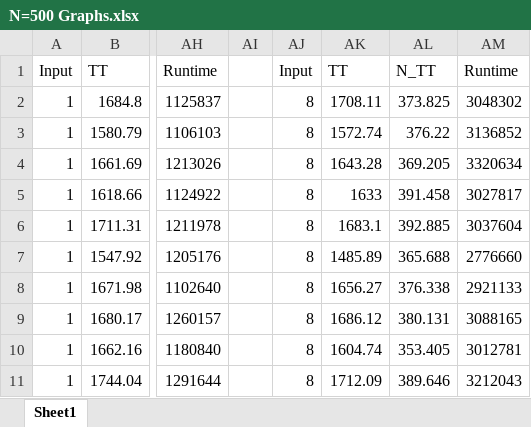
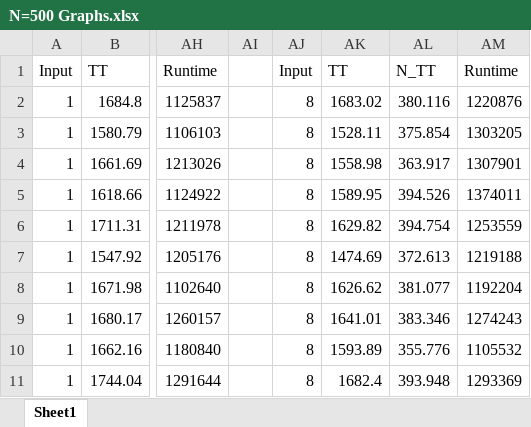
Before and after one commit to labbloe/Process-Management-Simulation, an Excel workbook: ProcessSimulator/N=500 Graphs.xlsx, sheet Sheet1, drawn as a sheet; only a part is shown, gaps mark what is left out; values as stored, in another font and other column widths than the file's, no borders; charts and pictures not drawn; the diff covers the shown part only; the diff names each change by its address in the sheet, - before the commit and + after, or states it on an @@ line.

```diff
--- a/ProcessSimulator/N=500 Graphs.xlsx (sheet Sheet1)
+++ b/ProcessSimulator/N=500 Graphs.xlsx (sheet Sheet1)
-AK2: 1708.11
+AK2: 1683.02
-AL2: 373.825
+AL2: 380.116
-AM2: 3048302
+AM2: 1220876
-AK3: 1572.74
+AK3: 1528.11
-AL3: 376.22
+AL3: 375.854
-AM3: 3136852
+AM3: 1303205
-AK4: 1643.28
+AK4: 1558.98
-AL4: 369.205
+AL4: 363.917
-AM4: 3320634
+AM4: 1307901
-AK5: 1633
+AK5: 1589.95
-AL5: 391.458
+AL5: 394.526
-AM5: 3027817
+AM5: 1374011
-AK6: 1683.1
+AK6: 1629.82
-AL6: 392.885
+AL6: 394.754
-AM6: 3037604
+AM6: 1253559
-AK7: 1485.89
+AK7: 1474.69
-AL7: 365.688
+AL7: 372.613
-AM7: 2776660
+AM7: 1219188
-AK8: 1656.27
+AK8: 1626.62
-AL8: 376.338
+AL8: 381.077
-AM8: 2921133
+AM8: 1192204
-AK9: 1686.12
+AK9: 1641.01
-AL9: 380.131
+AL9: 383.346
-AM9: 3088165
+AM9: 1274243
-AK10: 1604.74
+AK10: 1593.89
-AL10: 353.405
+AL10: 355.776
-AM10: 3012781
+AM10: 1105532
-AK11: 1712.09
+AK11: 1682.4
-AL11: 389.646
+AL11: 393.948
-AM11: 3212043
+AM11: 1293369
```
Also changed, not shown: 1 added row and 273 edited cells elsewhere in this sheet, charts or pictures, ProcessSimulator/N=10 Graphs.xlsx, ProcessSimulator/N=100 Graphs.xlsx, 11 other files.
